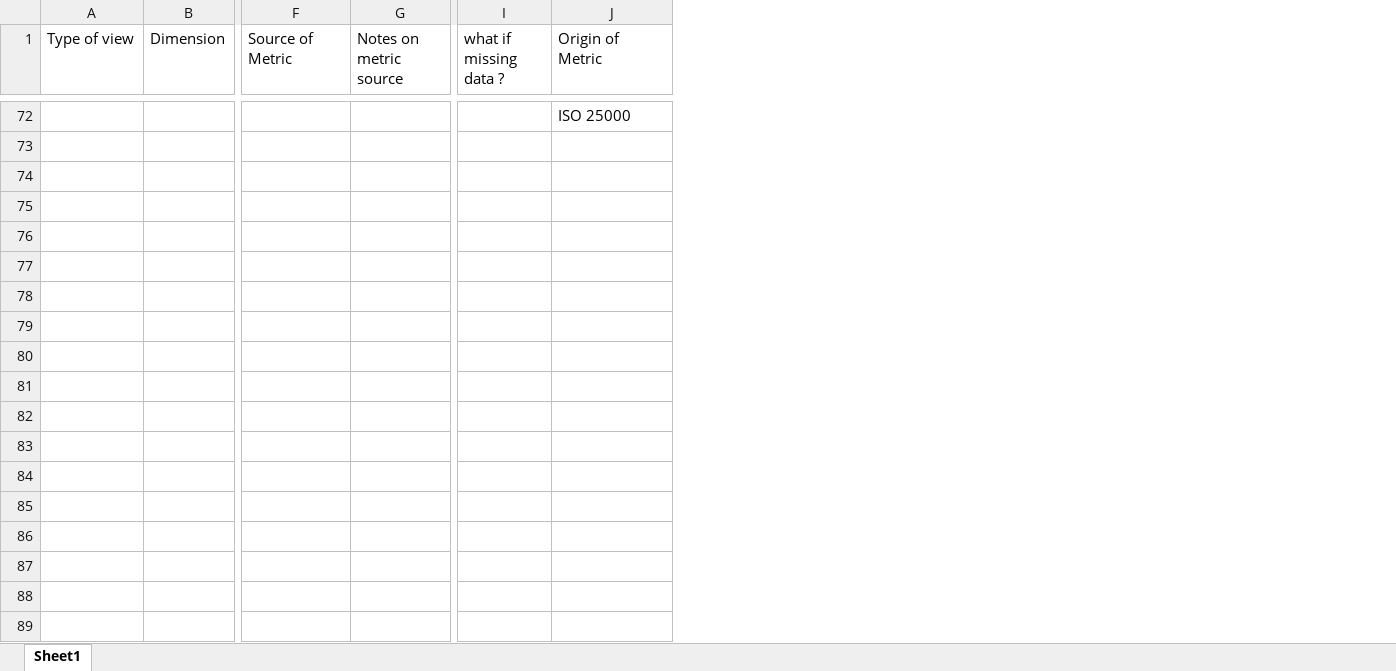
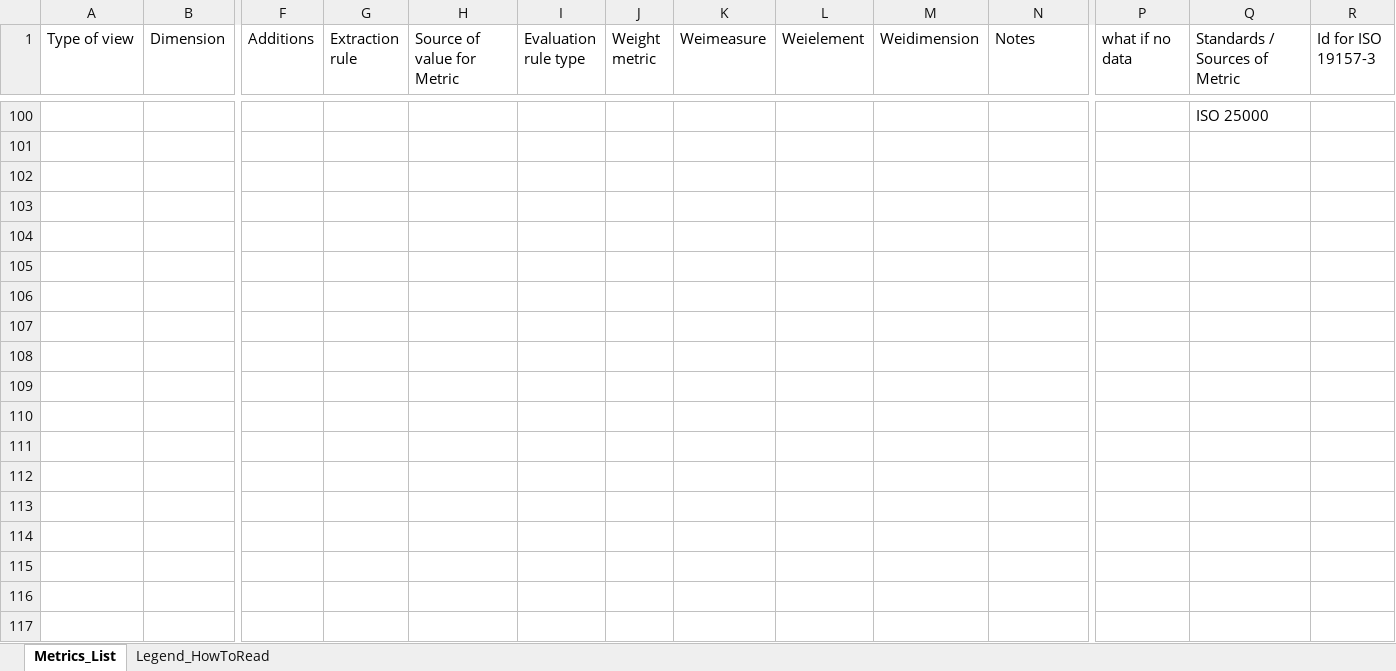
Before and after one commit to spatineo/geoe3-quality-dashboard, an Excel workbook: Quality metrics and where to find them.xlsx, sheet Metrics_List, drawn as a sheet; only a part is shown, gaps mark what is left out; values as stored, in another font and other column widths than the file's, no cell formats; conditional formats not drawn; removed rows and columns are numbered as before the commit, all else as after; rows hold the shown columns only; the diff covers the shown part only; the diff names each change by its address in the sheet, - before the commit and + after, or states it on an @@ line.

Commit message:
Update quality metrics list description
Spreadsheet of quality metrics and their attributes has been filled in,
formatted and a legend to read the file has been added in a second
sheet.

```diff
--- a/Quality metrics and where to find them.xlsx (sheet Metrics_List)
+++ b/Quality metrics and where to find them.xlsx (sheet Metrics_List)
-sheet tab: Sheet1
+sheet tab: Metrics_List
+sheet tab: Legend_HowToRead
+column F (Additions), empty
+column G (Extraction rule), empty
+column I (Evaluation rule type), empty
+column J (Weight metric), empty
+column K (Weimeasure), empty
+column L (Weielement), empty
+column M (Weidimension), empty
+column R (Id for ISO 19157-3), empty
-H1: Source of Metric
+H1: Source of value for Metric
-N1: Notes on metric source
+N1: Notes
-P1: what if missing data ?
+P1: what if no data
-Q1: Origin of Metric
+Q1: Standards / Sources of Metric
-row 74: (empty)
-row 75: (empty)
-row 76: (empty)
-row 77: (empty)
-row 78: (empty)
-row 79: (empty)
-row 80: (empty)
-row 81: (empty)
-row 82: (empty)
-row 83: (empty)
-row 84: (empty)
-row 85: (empty)
-row 86: (empty)
-row 87: (empty)
-row 88: (empty)
-row 89: (empty)
```
Also changed, not shown: 39 added rows, 11 removed rows, 60 edited cells and merged cells elsewhere in this sheet, cell formats.
